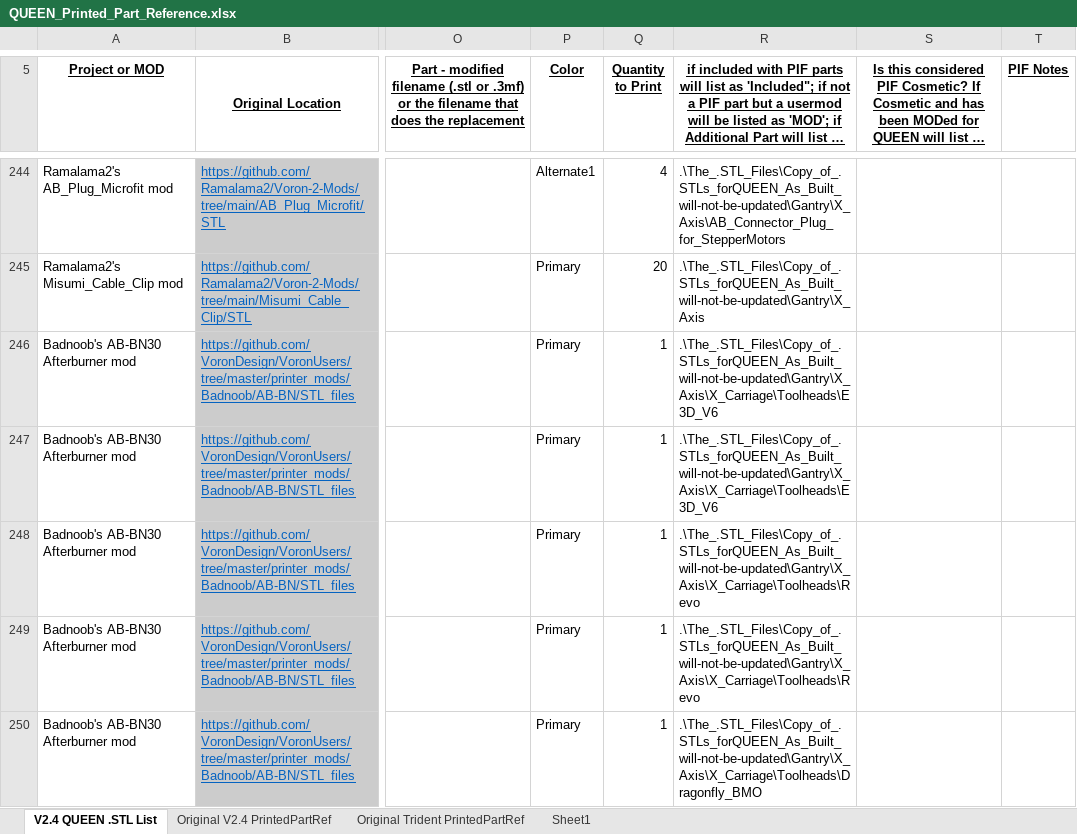
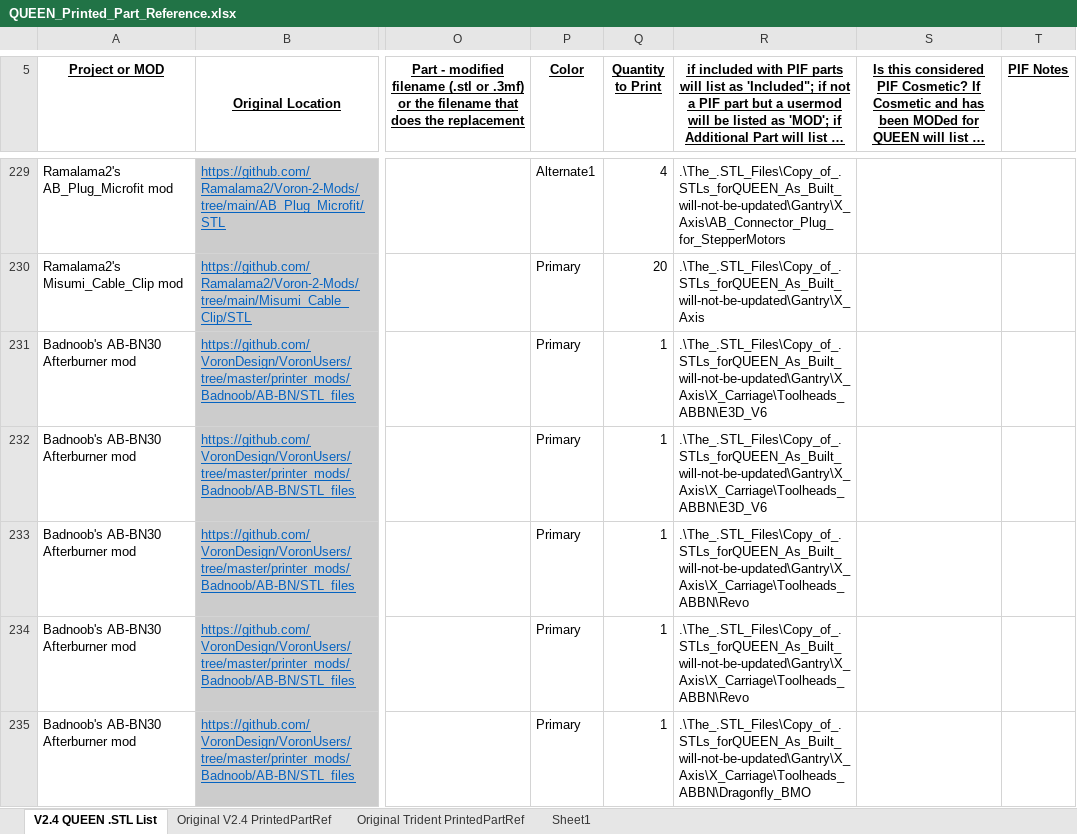
Before and after one commit to GadgetAngel/Voron2.4_My_Build_Log, an Excel workbook: The_.STL_Files/Excel_Spreadsheet_.stl_files/QUEEN_Printed_Part_Reference.xlsx, sheet V2.4 QUEEN .STL List, drawn as a sheet; only a part is shown, gaps mark what is left out; long unchanged cells end in …; values as stored, in another font and other column widths than the file's, no borders; addresses are those after the commit; the diff covers the shown part only; the diff names each change by its address in the sheet, - before the commit and + after, or states it on an @@ line.

```diff
--- a/The_.STL_Files/Excel_Spreadsheet_.stl_files/QUEEN_Printed_Part_Reference.xlsx (sheet V2.4 QUEEN .STL List)
+++ b/The_.STL_Files/Excel_Spreadsheet_.stl_files/QUEEN_Printed_Part_Reference.xlsx (sheet V2.4 QUEEN .STL List)
-R231:R232: .\The_.STL_Files\Copy_of_.STLs_forQUEEN_As_Built_will-not-be-updated\Gantry\X_Axis\X_Carriage\Toolheads\E3D_V6
+R231:R232: .\The_.STL_Files\Copy_of_.STLs_forQUEEN_As_Built_will-not-be-updated\Gantry\X_Axis\X_Carriage\Toolheads_ABBN\E3D_V6
-R233:R234: .\The_.STL_Files\Copy_of_.STLs_forQUEEN_As_Built_will-not-be-updated\Gantry\X_Axis\X_Carriage\Toolheads\Revo
+R233:R234: .\The_.STL_Files\Copy_of_.STLs_forQUEEN_As_Built_will-not-be-updated\Gantry\X_Axis\X_Carriage\Toolheads_ABBN\Revo
-R235: .\The_.STL_Files\Copy_of_.STLs_forQUEEN_As_Built_will-not-be-updated\Gantry\X_Axis\X_Carriage\Toolheads\Dragonfly_BMO
+R235: .\The_.STL_Files\Copy_of_.STLs_forQUEEN_As_Built_will-not-be-updated\Gantry\X_Axis\X_Carriage\Toolheads_ABBN\Dragonfly_BMO
```
Also changed, not shown: 15 removed rows, 52 edited cells and merged cells elsewhere in this sheet, 36 other files.
